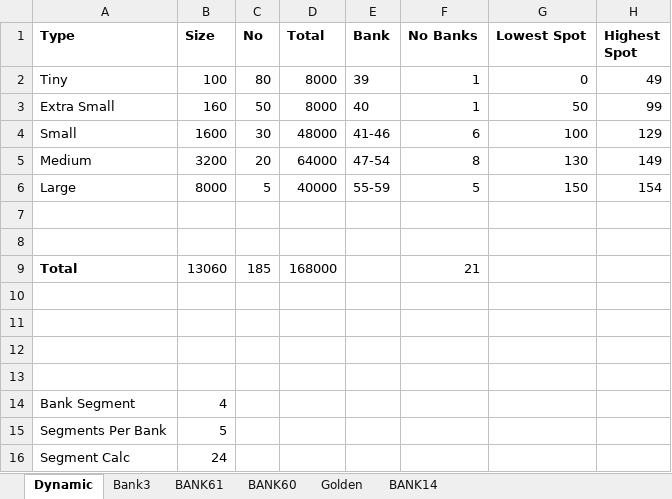
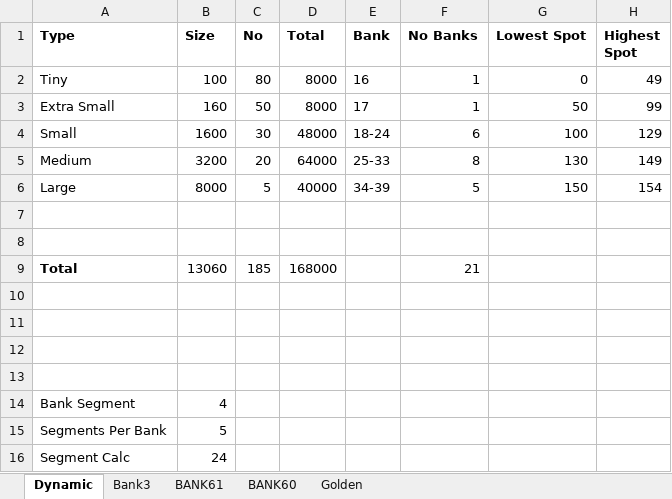
Before and after one commit to wizardmanannan/CX16Agi, an Excel workbook: docs/allocation.xlsx, sheet Dynamic, drawn as a sheet; values as stored, in another font and other column widths than the file's, no borders; the diff names each change by its address in the sheet, - before the commit and + after, or states it on an @@ line.

```diff
--- a/docs/allocation.xlsx (sheet Dynamic)
+++ b/docs/allocation.xlsx (sheet Dynamic)
-sheet tab: BANK14
-E2 (Bank): 39
+E2 (Bank): 16
-E3 (Bank): 40
+E3 (Bank): 17
-E4 (Bank): 41-46
+E4 (Bank): 18-24
-E5 (Bank): 47-54
+E5 (Bank): 25-33
-E6 (Bank): 55-59
+E6 (Bank): 34-39
```
Also changed, not shown: sheet BANK61, 10 other files.
